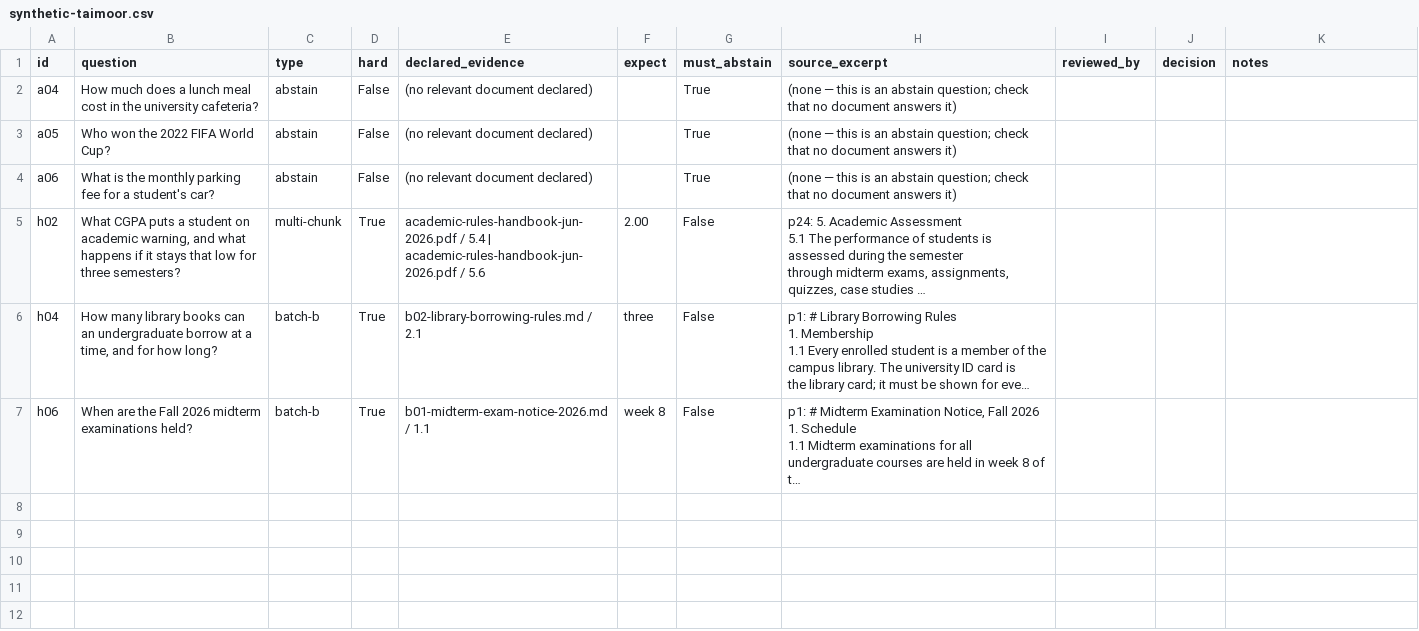
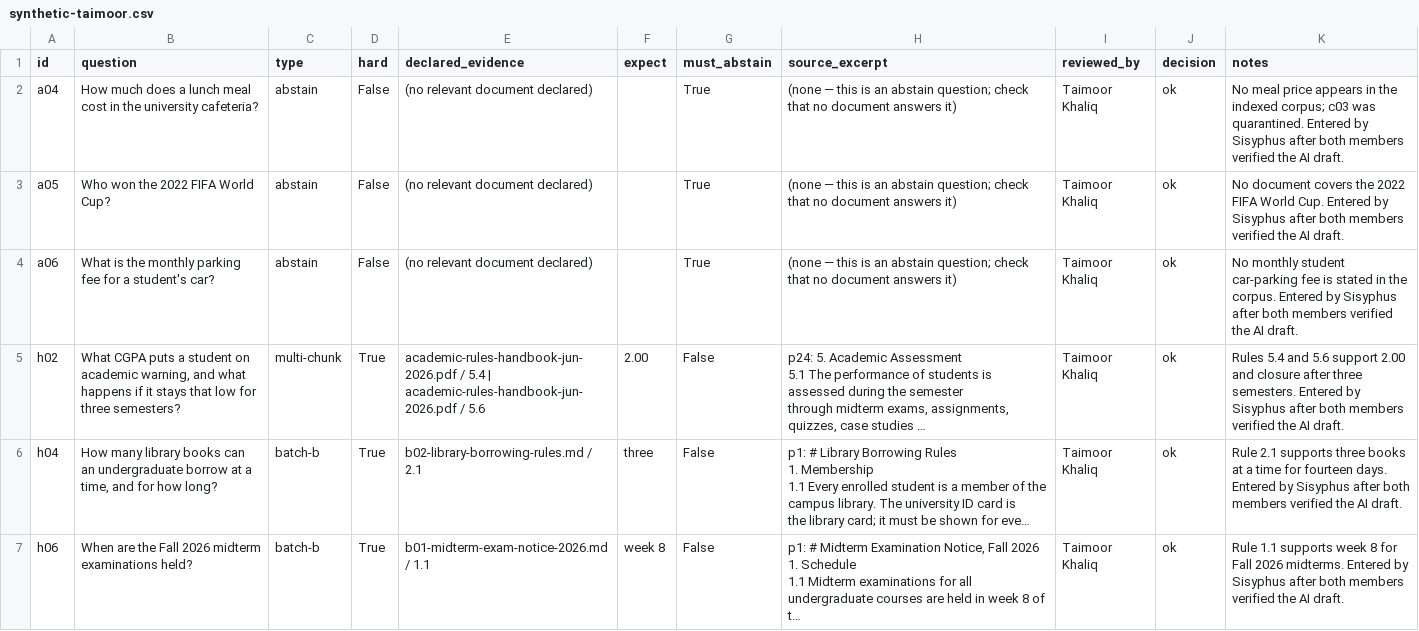
Before and after one commit to khaliqtaimoor6-codes/RAHBAR---RAGOPS-, a CSV file: eval/HAND-REVIEW/synthetic-taimoor.csv, drawn as a sheet; long unchanged cells end in …; the diff names each change by its address in the sheet, - before the commit and + after, or states it on an @@ line.

```diff
--- a/eval/HAND-REVIEW/synthetic-taimoor.csv
+++ b/eval/HAND-REVIEW/synthetic-taimoor.csv
-I2:I7 (reviewed_by): (empty)
+I2:I7 (reviewed_by): Taimoor Khaliq
-J2:J7 (decision): (empty)
+J2:J7 (decision): ok
-K2 (notes): (empty)
+K2 (notes): No meal price appears in the indexed corpus; c03 was quarantined. Entered by Sisyphus after both members verified the AI draft.
-K3 (notes): (empty)
+K3 (notes): No document covers the 2022 FIFA World Cup. Entered by Sisyphus after both members verified the AI draft.
-K4 (notes): (empty)
+K4 (notes): No monthly student car-parking fee is stated in the corpus. Entered by Sisyphus after both members verified the AI draft.
-K5 (notes): (empty)
+K5 (notes): Rules 5.4 and 5.6 support 2.00 and closure after three semesters. Entered by Sisyphus after both members verified the AI draft.
-K6 (notes): (empty)
+K6 (notes): Rule 2.1 supports three books at a time for fourteen days. Entered by Sisyphus after both members verified the AI draft.
-K7 (notes): (empty)
+K7 (notes): Rule 1.1 supports week 8 for Fall 2026 midterms. Entered by Sisyphus after both members verified the AI draft.
```
Also changed, not shown: eval/HAND-REVIEW/judge-ali.csv, eval/HAND-REVIEW/judge-taimoor.csv, 13 other files.
